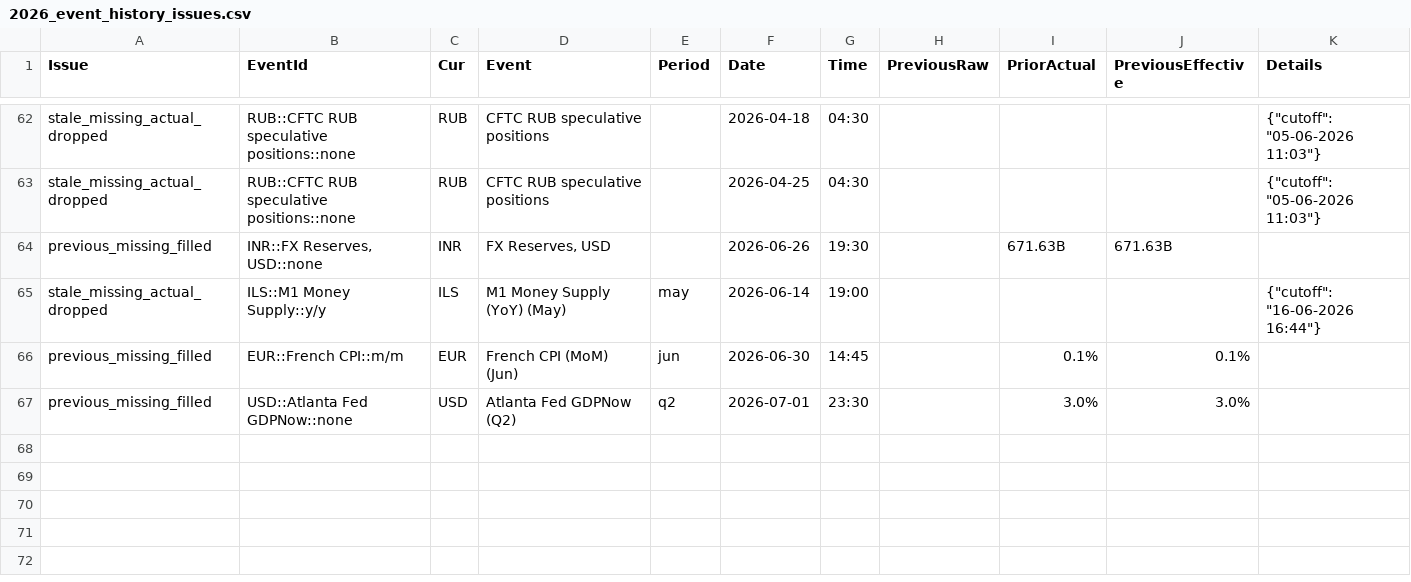
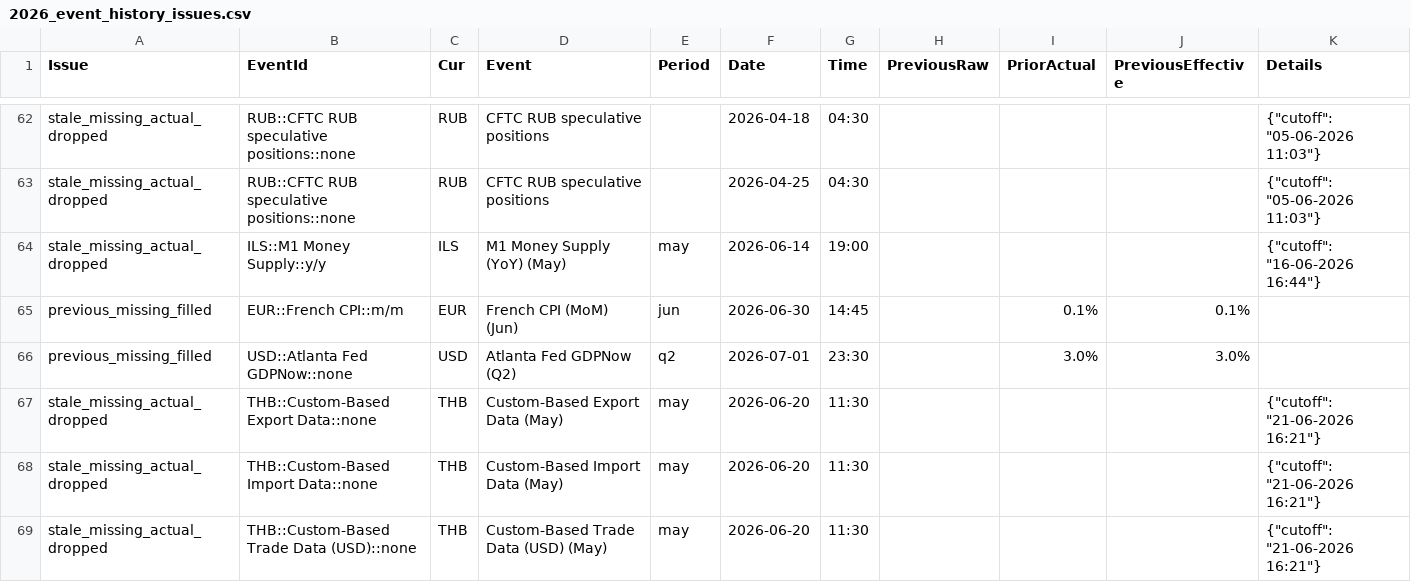
Before and after one commit to yiyousiow000814/XAUUSD-Calendar-Agent, a CSV file: data/event_history_index/2026_event_history_issues.csv, drawn as a sheet; only a part is shown, gaps mark what is left out; removed rows and columns are numbered as before the commit, all else as after; the diff names each change by its address in the sheet, - before the commit and + after, or states it on an @@ line.

```diff
--- a/data/event_history_index/2026_event_history_issues.csv
+++ b/data/event_history_index/2026_event_history_issues.csv
-row 64: previous_missing_filled | INR::FX Reserves, USD::none | INR | FX Reserves, USD |  | 2026-06-26 | 19:30 |  | 671.63B | 671.63B
+row 67: stale_missing_actual_dropped | THB::Custom-Based Export Data::none | THB | Custom-Based Export Data (May) | may | 2026-06-20 | 11:30 |  |  |  | {"cutoff": "21-06-2026 16:21"}
+row 68: stale_missing_actual_dropped | THB::Custom-Based Import Data::none | THB | Custom-Based Import Data (May) | may | 2026-06-20 | 11:30 |  |  |  | {"cutoff": "21-06-2026 16:21"}
+row 69: stale_missing_actual_dropped | THB::Custom-Based Trade Data (USD)::none | THB | Custom-Based Trade Data (USD) (May) | may | 2026-06-20 | 11:30 |  |  |  | {"cutoff": "21-06-2026 16:21"}
```
Also changed, not shown: data/event_history_index/2026_event_history_index.csv, data/event_history_index/2026_event_history_issues_solved.csv, 7 other files.
